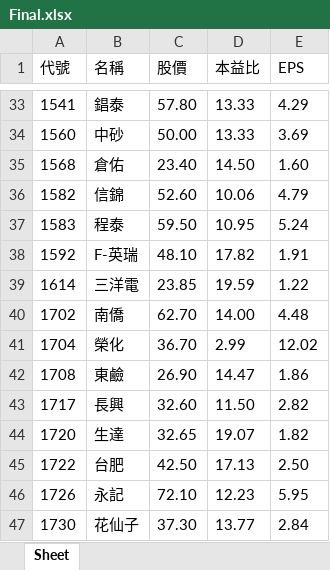
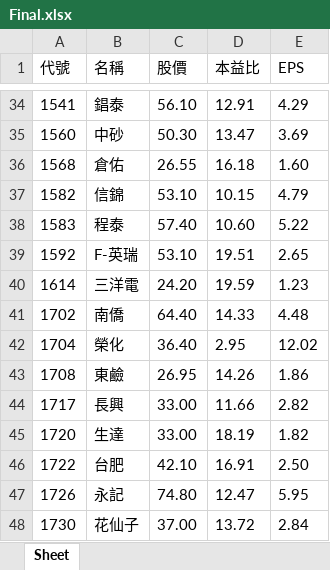
Before and after one commit to sheettrait/Stock_Python, an Excel workbook: Final.xlsx, sheet Sheet, drawn as a sheet; only a part is shown, gaps mark what is left out; values as stored, in another font and other column widths than the file's, no borders; addresses are those after the commit; the diff covers the shown part only; the diff names each change by its address in the sheet, - before the commit and + after, or states it on an @@ line.

```diff
--- a/Final.xlsx (sheet Sheet)
+++ b/Final.xlsx (sheet Sheet)
-C34 (股價): 57.80
+C34 (股價): 56.10
-D34 (本益比): 13.33
+D34 (本益比): 12.91
-C35 (股價): 50.00
+C35 (股價): 50.30
-D35 (本益比): 13.33
+D35 (本益比): 13.47
-C36 (股價): 23.40
+C36 (股價): 26.55
-D36 (本益比): 14.50
+D36 (本益比): 16.18
-C37 (股價): 52.60
+C37 (股價): 53.10
-D37 (本益比): 10.06
+D37 (本益比): 10.15
-C38 (股價): 59.50
+C38 (股價): 57.40
-D38 (本益比): 10.95
+D38 (本益比): 10.60
-E38 (EPS): 5.24
+E38 (EPS): 5.22
-C39 (股價): 48.10
+C39 (股價): 53.10
-D39 (本益比): 17.82
+D39 (本益比): 19.51
-E39 (EPS): 1.91
+E39 (EPS): 2.65
-C40 (股價): 23.85
+C40 (股價): 24.20
-E40 (EPS): 1.22
+E40 (EPS): 1.23
-C41 (股價): 62.70
+C41 (股價): 64.40
-D41 (本益比): 14.00
+D41 (本益比): 14.33
-C42 (股價): 36.70
+C42 (股價): 36.40
-D42 (本益比): 2.99
+D42 (本益比): 2.95
-C43 (股價): 26.90
+C43 (股價): 26.95
-D43 (本益比): 14.47
+D43 (本益比): 14.26
-C44 (股價): 32.60
+C44 (股價): 33.00
-D44 (本益比): 11.50
+D44 (本益比): 11.66
-C45 (股價): 32.65
+C45 (股價): 33.00
-D45 (本益比): 19.07
+D45 (本益比): 18.19
-C46 (股價): 42.50
+C46 (股價): 42.10
-D46 (本益比): 17.13
+D46 (本益比): 16.91
-C47 (股價): 72.10
+C47 (股價): 74.80
-D47 (本益比): 12.23
+D47 (本益比): 12.47
-C48 (股價): 37.30
+C48 (股價): 37.00
-D48 (本益比): 13.77
+D48 (本益比): 13.72
```
Also changed, not shown: 12 added rows, 5 removed rows and 510 edited cells elsewhere in this sheet, 24 other files.
